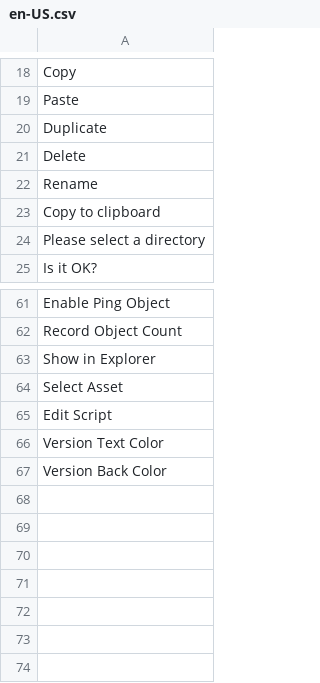
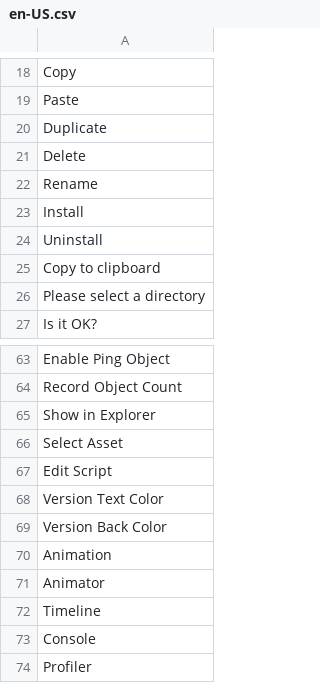
Before and after one commit to hananoki/SharedModule, a CSV file: Localize/en-US.csv, drawn as a sheet; only a part is shown, gaps mark what is left out.

```diff
--- a/Localize/en-US.csv
+++ b/Localize/en-US.csv
@@ -22,2 +22,4 @@ Delete
 Rename
+Install
+Uninstall
 Copy to clipboard
@@ -67 +69,6 @@ Version Text Color
 Version Back Color
+Animation
+Animator
+Timeline
+Console
+Profiler
```
Also changed, not shown: Localize/ja-JP.csv, 17 other files.
